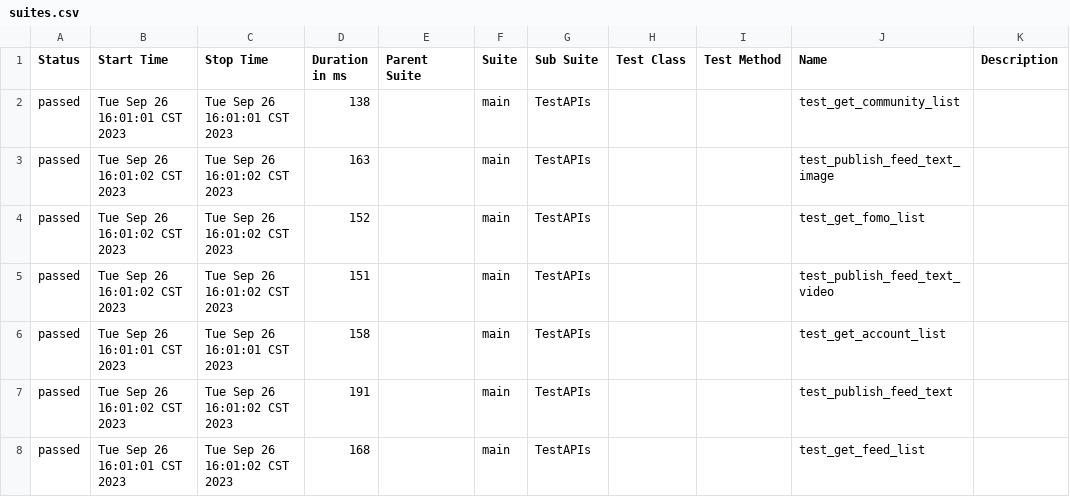
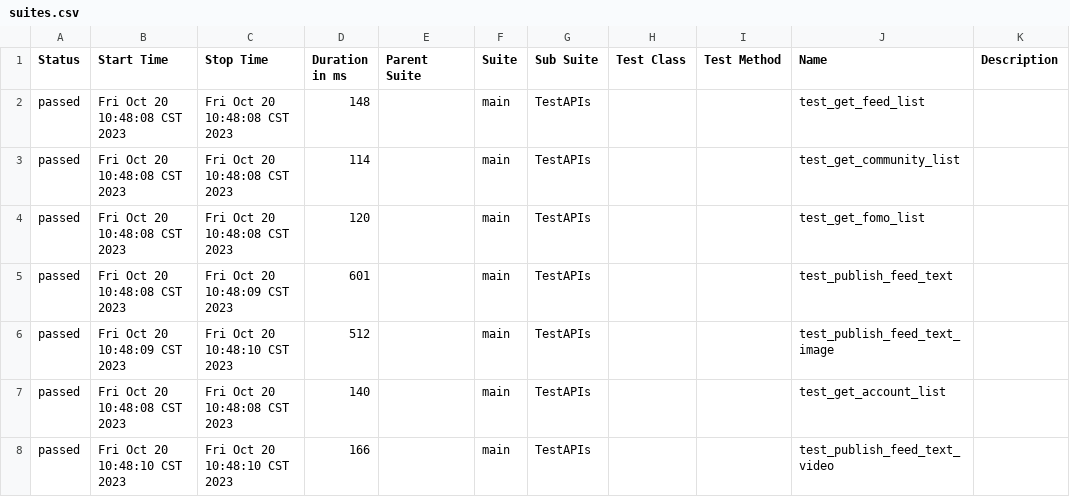
Before and after one commit to chenjunjia1/API, a CSV file: allure-report/data/suites.csv, drawn as a sheet.

```diff
--- a/allure-report/data/suites.csv
+++ b/allure-report/data/suites.csv
@@ -1,8 +1,8 @@
 "Status","Start Time","Stop Time","Duration in ms","Parent Suite","Suite","Sub Suite","Test Class","Test Method","Name","Description"
-"passed","Tue Sep 26 16:01:01 CST 2023","Tue Sep 26 16:01:01 CST 2023","138","","main","TestAPIs","","","test_get_community_list",""
-"passed","Tue Sep 26 16:01:02 CST 2023","Tue Sep 26 16:01:02 CST 2023","163","","main","TestAPIs","","","test_publish_feed_text_image",""
-"passed","Tue Sep 26 16:01:02 CST 2023","Tue Sep 26 16:01:02 CST 2023","152","","main","TestAPIs","","","test_get_fomo_list",""
-"passed","Tue Sep 26 16:01:02 CST 2023","Tue Sep 26 16:01:02 CST 2023","151","","main","TestAPIs","","","test_publish_feed_text_video",""
-"passed","Tue Sep 26 16:01:01 CST 2023","Tue Sep 26 16:01:01 CST 2023","158","","main","TestAPIs","","","test_get_account_list",""
-"passed","Tue Sep 26 16:01:02 CST 2023","Tue Sep 26 16:01:02 CST 2023","191","","main","TestAPIs","","","test_publish_feed_text",""
-"passed","Tue Sep 26 16:01:01 CST 2023","Tue Sep 26 16:01:02 CST 2023","168","","main","TestAPIs","","","test_get_feed_list",""
+"passed","Fri Oct 20 10:48:08 CST 2023","Fri Oct 20 10:48:08 CST 2023","148","","main","TestAPIs","","","test_get_feed_list",""
+"passed","Fri Oct 20 10:48:08 CST 2023","Fri Oct 20 10:48:08 CST 2023","114","","main","TestAPIs","","","test_get_community_list",""
+"passed","Fri Oct 20 10:48:08 CST 2023","Fri Oct 20 10:48:08 CST 2023","120","","main","TestAPIs","","","test_get_fomo_list",""
+"passed","Fri Oct 20 10:48:08 CST 2023","Fri Oct 20 10:48:09 CST 2023","601","","main","TestAPIs","","","test_publish_feed_text",""
+"passed","Fri Oct 20 10:48:09 CST 2023","Fri Oct 20 10:48:10 CST 2023","512","","main","TestAPIs","","","test_publish_feed_text_image",""
+"passed","Fri Oct 20 10:48:08 CST 2023","Fri Oct 20 10:48:08 CST 2023","140","","main","TestAPIs","","","test_get_account_list",""
+"passed","Fri Oct 20 10:48:10 CST 2023","Fri Oct 20 10:48:10 CST 2023","166","","main","TestAPIs","","","test_publish_feed_text_video",""
```
Also changed, not shown: 22 other files.
